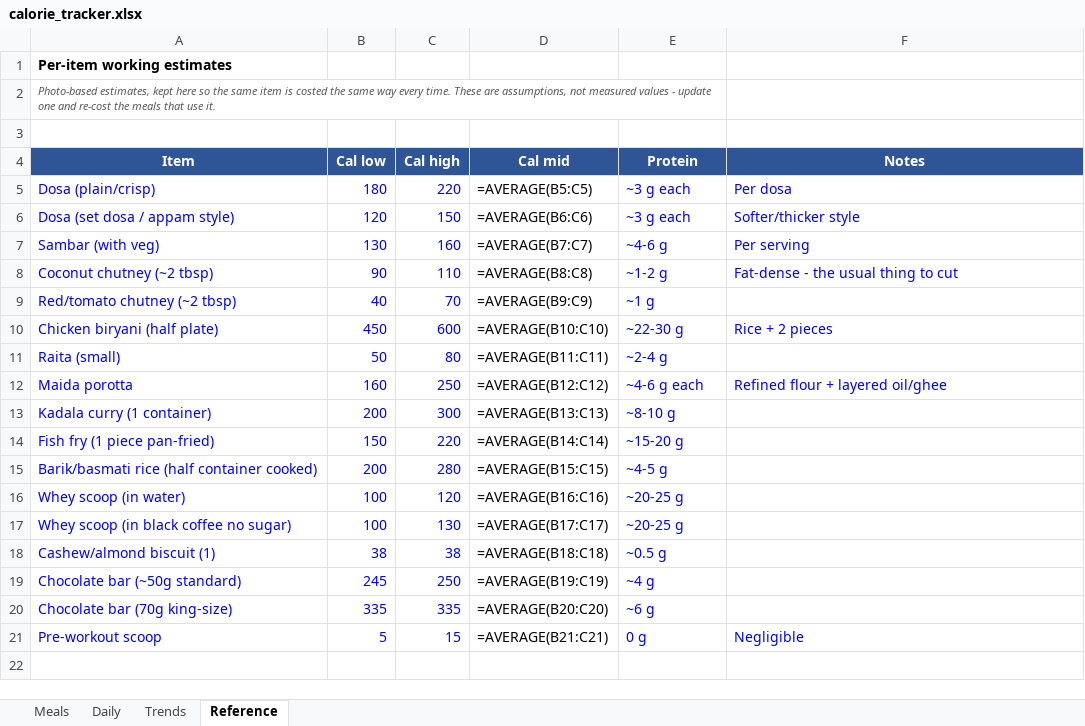
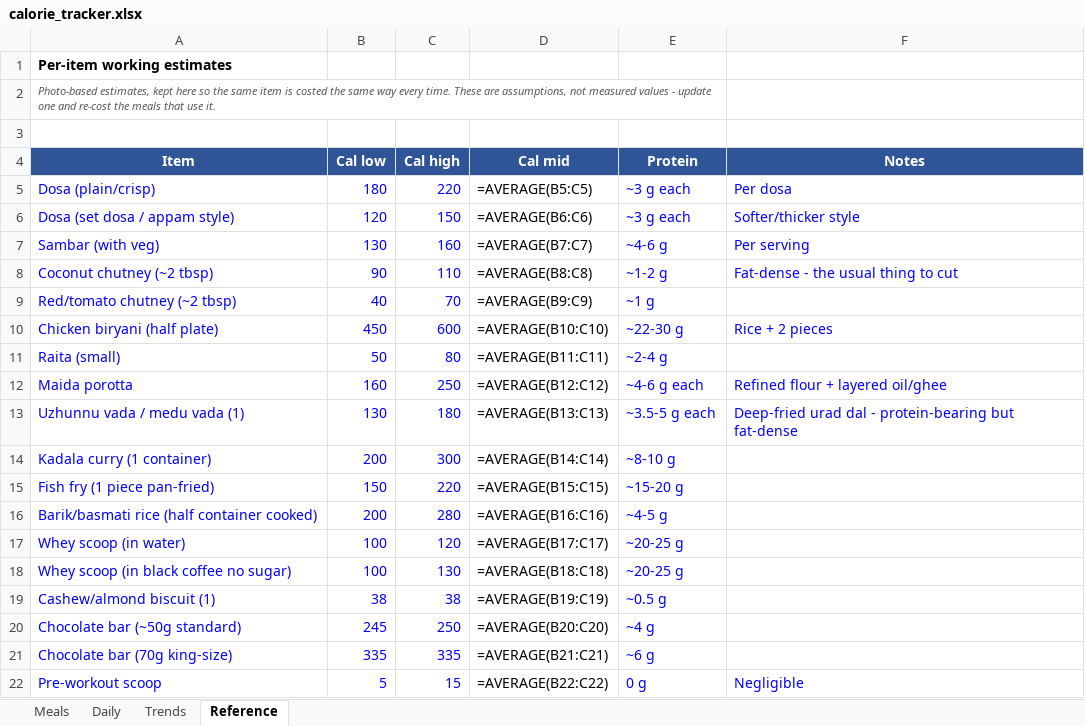
Before and after one commit to cakiran369/Kiranwebsite, an Excel workbook: nutrition/calorie_tracker.xlsx, sheet Reference, drawn as a sheet; values as stored, in another font and other column widths than the file's, no borders; formulas without a stored value are shown as written; addresses are those after the commit; the diff names each change by its address in the sheet, - before the commit and + after, or states it on an @@ line.

```diff
--- a/nutrition/calorie_tracker.xlsx (sheet Reference)
+++ b/nutrition/calorie_tracker.xlsx (sheet Reference)
+row 13: Uzhunnu vada / medu vada (1) | 130 | 180 | =AVERAGE(B13:C13) | ~3.5-5 g each | Deep-fried urad dal - protein-bearing but fat-dense
-D14 (Cal mid): =AVERAGE(B13:C13)
+D14 (Cal mid): =AVERAGE(B14:C14)
-D15 (Cal mid): =AVERAGE(B14:C14)
+D15 (Cal mid): =AVERAGE(B15:C15)
-D16 (Cal mid): =AVERAGE(B15:C15)
+D16 (Cal mid): =AVERAGE(B16:C16)
-D17 (Cal mid): =AVERAGE(B16:C16)
+D17 (Cal mid): =AVERAGE(B17:C17)
-D18 (Cal mid): =AVERAGE(B17:C17)
+D18 (Cal mid): =AVERAGE(B18:C18)
-D19 (Cal mid): =AVERAGE(B18:C18)
+D19 (Cal mid): =AVERAGE(B19:C19)
-D20 (Cal mid): =AVERAGE(B19:C19)
+D20 (Cal mid): =AVERAGE(B20:C20)
-D21 (Cal mid): =AVERAGE(B20:C20)
+D21 (Cal mid): =AVERAGE(B21:C21)
-D22 (Cal mid): =AVERAGE(B21:C21)
+D22 (Cal mid): =AVERAGE(B22:C22)
```
Also changed, not shown: sheet Meals, sheet Daily, 4 other files.
